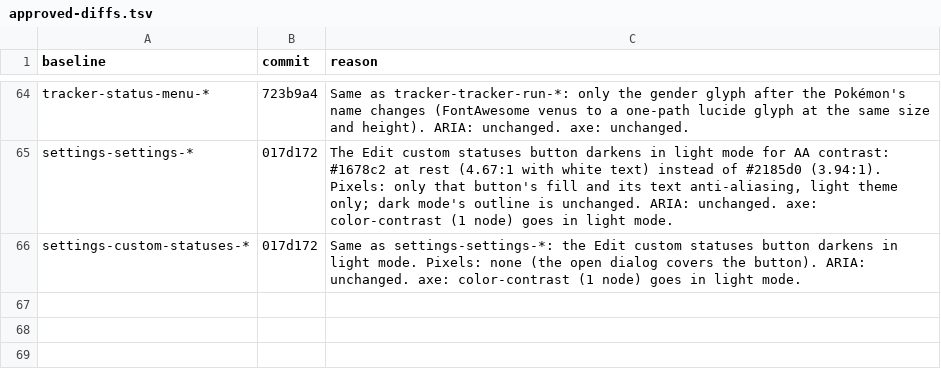
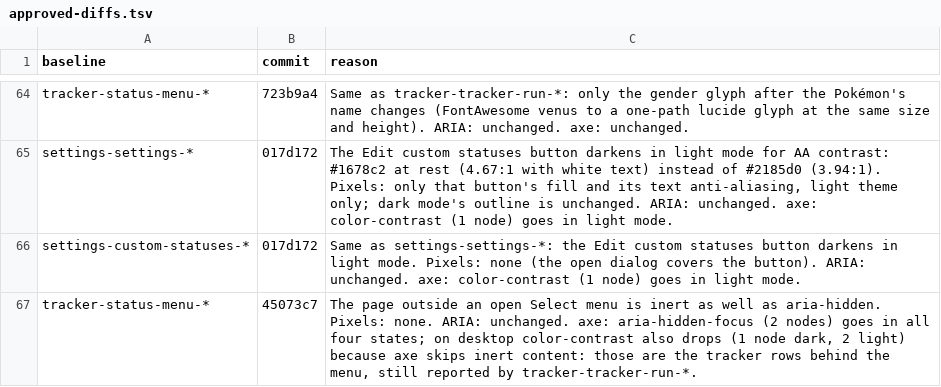
Before and after one commit to diballesteros/nuzlocke, a TSV file: verification/approved-diffs.tsv, drawn as a sheet; only a part is shown, gaps mark what is left out.

```diff
--- a/verification/approved-diffs.tsv
+++ b/verification/approved-diffs.tsv
@@ -66 +66,2 @@ settings-settings-*	017d172	The Edit custom statuses button darkens in light mod
 settings-custom-statuses-*	017d172	Same as settings-settings-*: the Edit custom statuses button darkens in light mode. Pixels: none (the open dialog covers the button). ARIA: unchanged. axe: color-contrast (1 node) goes in light mode.
+tracker-status-menu-*	45073c7	The page outside an open Select menu is inert as well as aria-hidden. Pixels: none. ARIA: unchanged. axe: aria-hidden-focus (2 nodes) goes in all four states; on desktop color-contrast also drops (1 node dark, 2 light) because axe skips inert content: those are the tracker rows behind the menu, still reported by tracker-tracker-run-*.
```
Also changed, not shown: 4 other files.
